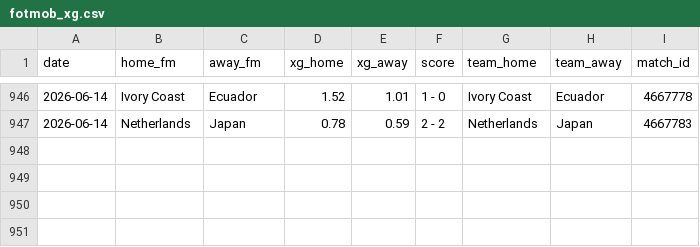
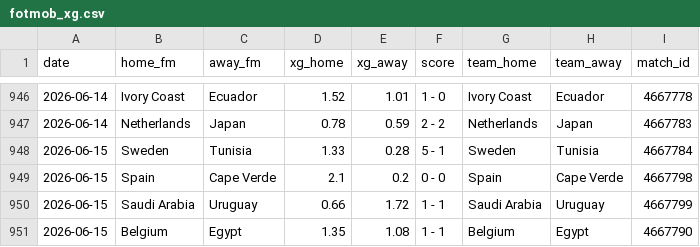
Before and after one commit to AntoniBI/Mundial-2026, a CSV file: data/processed/fotmob_xg.csv, drawn as a sheet; only a part is shown, gaps mark what is left out.

```diff
--- a/data/processed/fotmob_xg.csv
+++ b/data/processed/fotmob_xg.csv
@@ -947 +947,5 @@ date,home_fm,away_fm,xg_home,xg_away,score,team_home,team_away,match_id
 2026-06-14,Netherlands,Japan,0.78,0.59,2 - 2,Netherlands,Japan,4667783
+2026-06-15,Sweden,Tunisia,1.33,0.28,5 - 1,Sweden,Tunisia,4667784
+2026-06-15,Spain,Cape Verde,2.1,0.2,0 - 0,Spain,Cape Verde,4667798
+2026-06-15,Saudi Arabia,Uruguay,0.66,1.72,1 - 1,Saudi Arabia,Uruguay,4667799
+2026-06-15,Belgium,Egypt,1.35,1.08,1 - 1,Belgium,Egypt,4667790
```
Also changed, not shown: outputs/match_predictions_log.csv, outputs/wc26_stage_probabilities_live_2026-06-16.csv, 2 other files.
